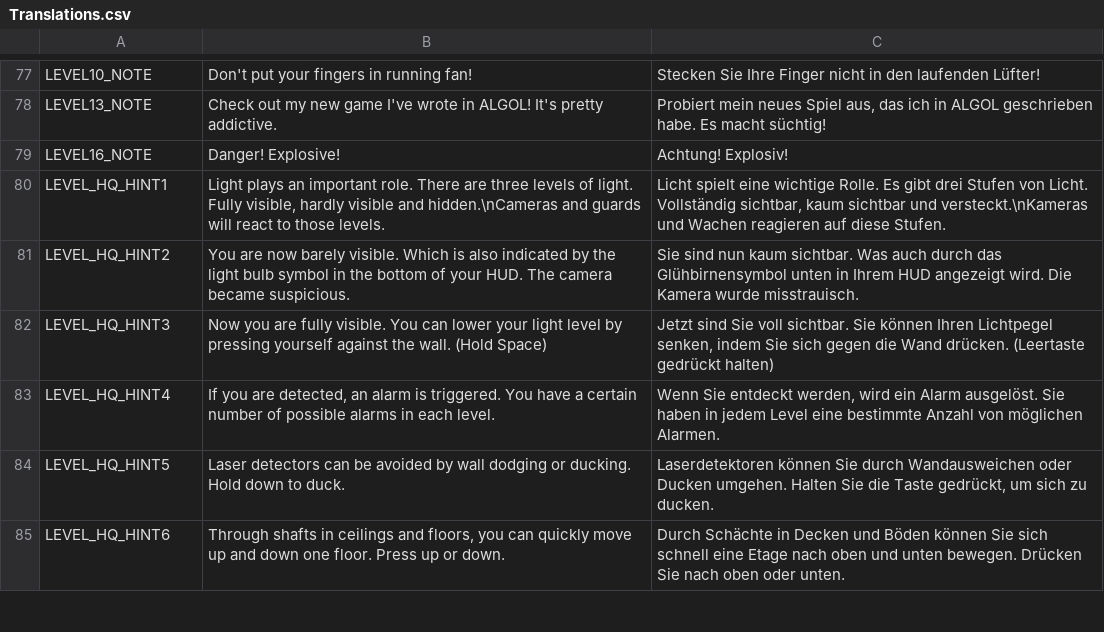
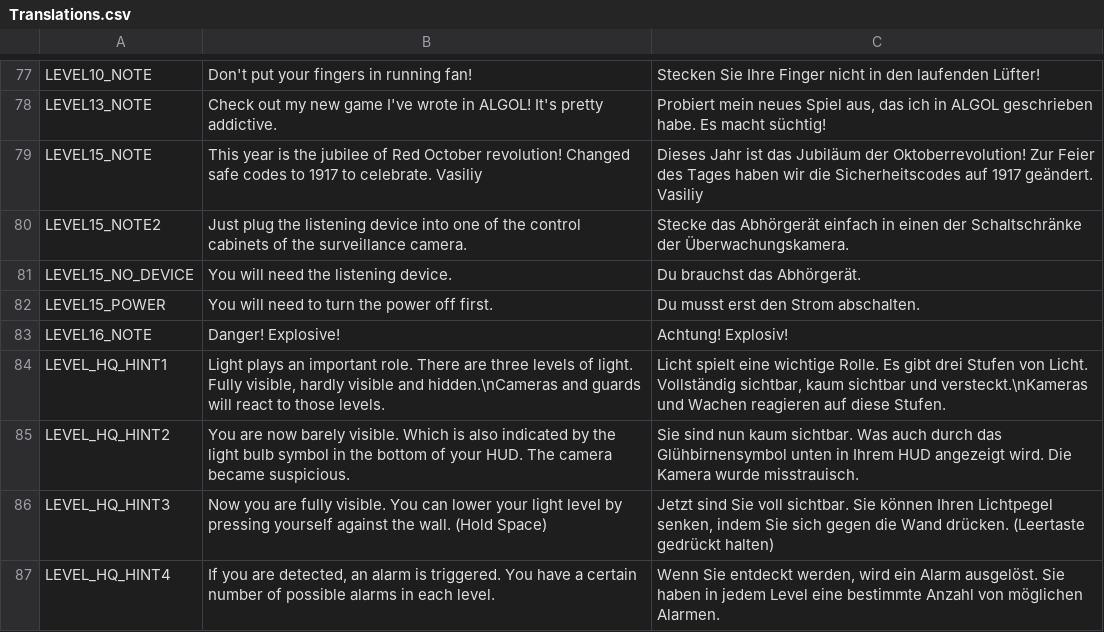
Before and after one commit to NimbleBeasts/NbMoonshot, a CSV file: Translations/Translations.csv, drawn as a sheet; only a part is shown, gaps mark what is left out; the shorter side is filled out with more unchanged rows; the diff names each change by its address in the sheet, - before the commit and + after, or states it on an @@ line.

```diff
--- a/Translations/Translations.csv
+++ b/Translations/Translations.csv
+row 79: LEVEL15_NOTE | This year is the jubilee of Red October revolution! Changed safe codes to 1917 to celebrate. Vasiliy | Dieses Jahr ist das Jubiläum der Oktoberrevolution! Zur Feier des Tages haben wir die Sicherheitscodes auf 1917 geändert. Vasiliy
+row 80: LEVEL15_NOTE2 | Just plug the listening device into one of the control cabinets of the surveillance camera. | Stecke das Abhörgerät einfach in einen der Schaltschränke der Überwachungskamera.
+row 81: LEVEL15_NO_DEVICE | You will need the listening device. | Du brauchst das Abhörgerät.
+row 82: LEVEL15_POWER | You will need to turn the power off first. | Du musst erst den Strom abschalten.
```
Also changed, not shown: 5 other files.
